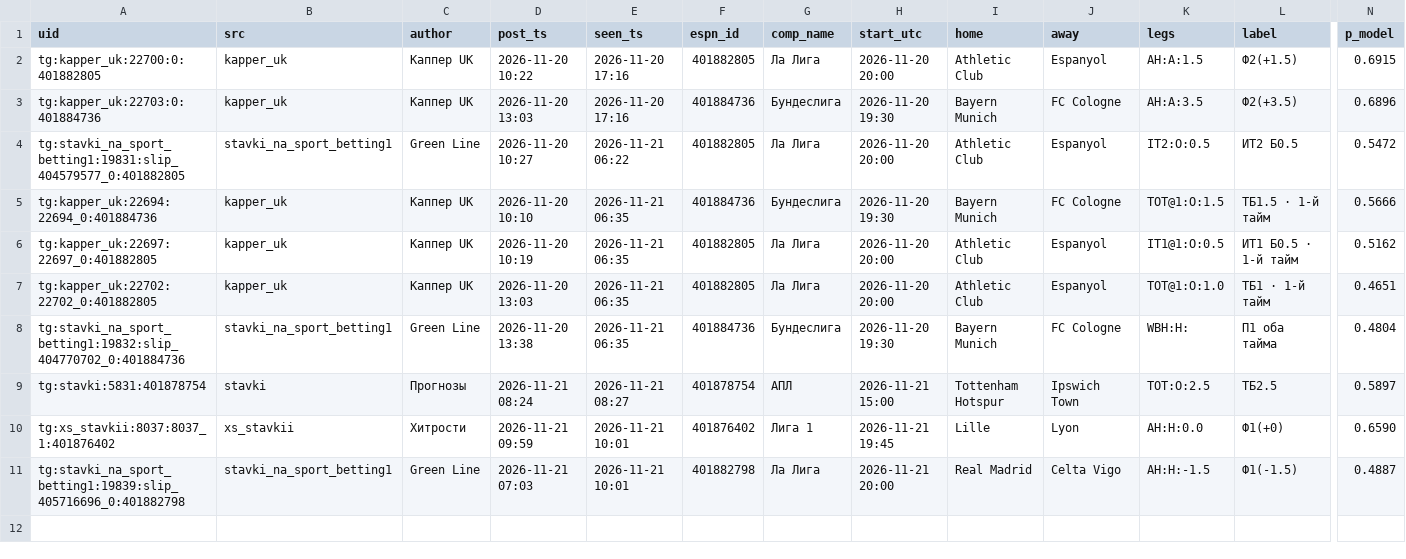
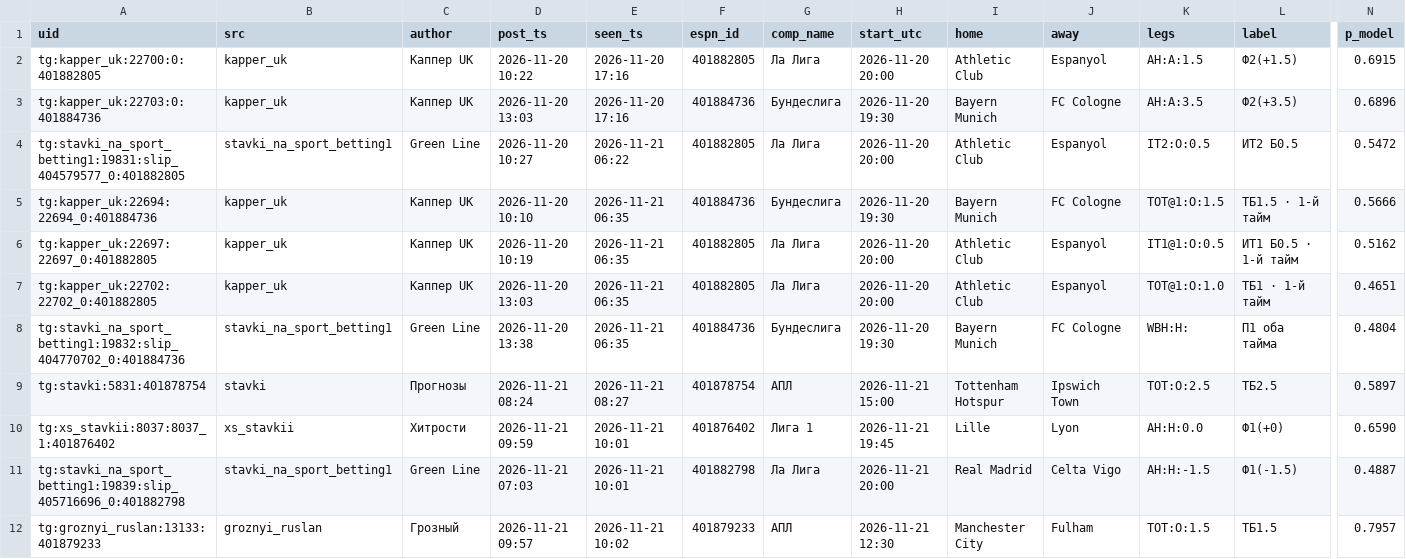
Before and after one commit to vassoffat-cell/tennisbot, a CSV file: football/data/tips/tips.csv, drawn as a sheet; only a part is shown, gaps mark what is left out; rows hold the shown columns only; the diff names each change by its address in the sheet, - before the commit and + after, or states it on an @@ line.

Commit message:
Football data 2026-11-21

```diff
--- a/football/data/tips/tips.csv
+++ b/football/data/tips/tips.csv
+row 12: tg:groznyi_ruslan:13133:401879233 | groznyi_ruslan | Грозный | 2026-11-21 09:57 | 2026-11-21 10:02 | 401879233 | АПЛ | 2026-11-21 12:30 | Manchester City | Fulham | TOT:O:1.5 | ТБ1.5 | 0.7957
```
Also changed, not shown: football/data/shadow/football_2026-11.csv, 4 other files.
